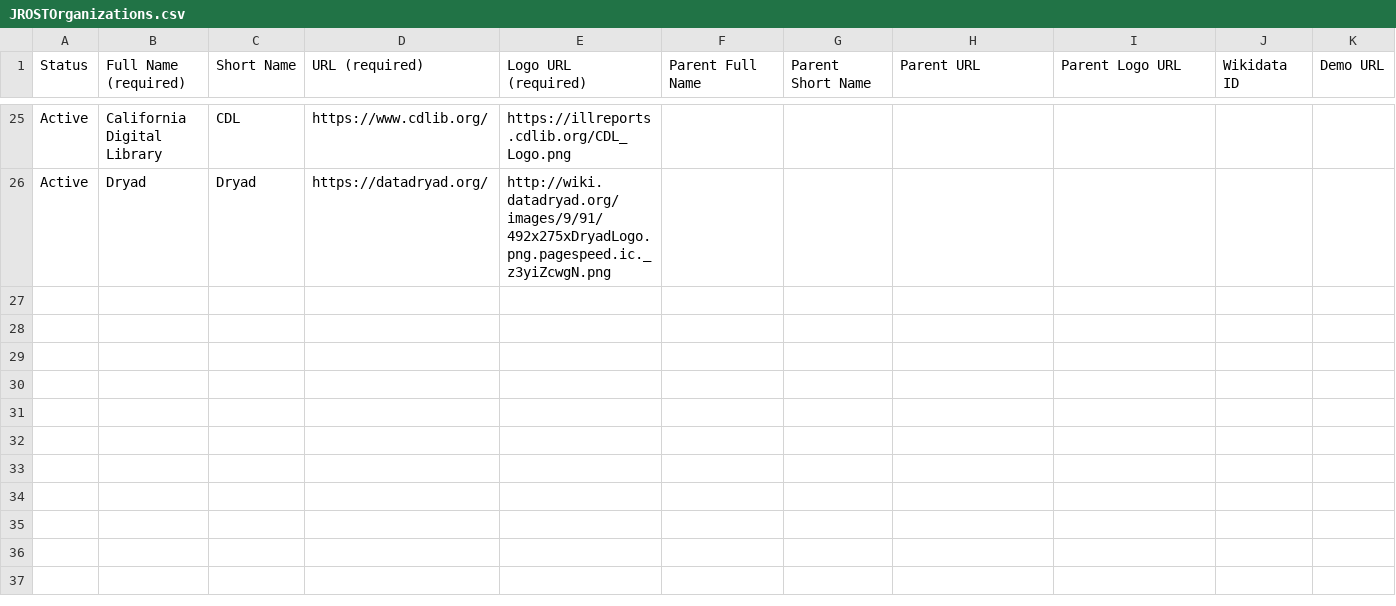
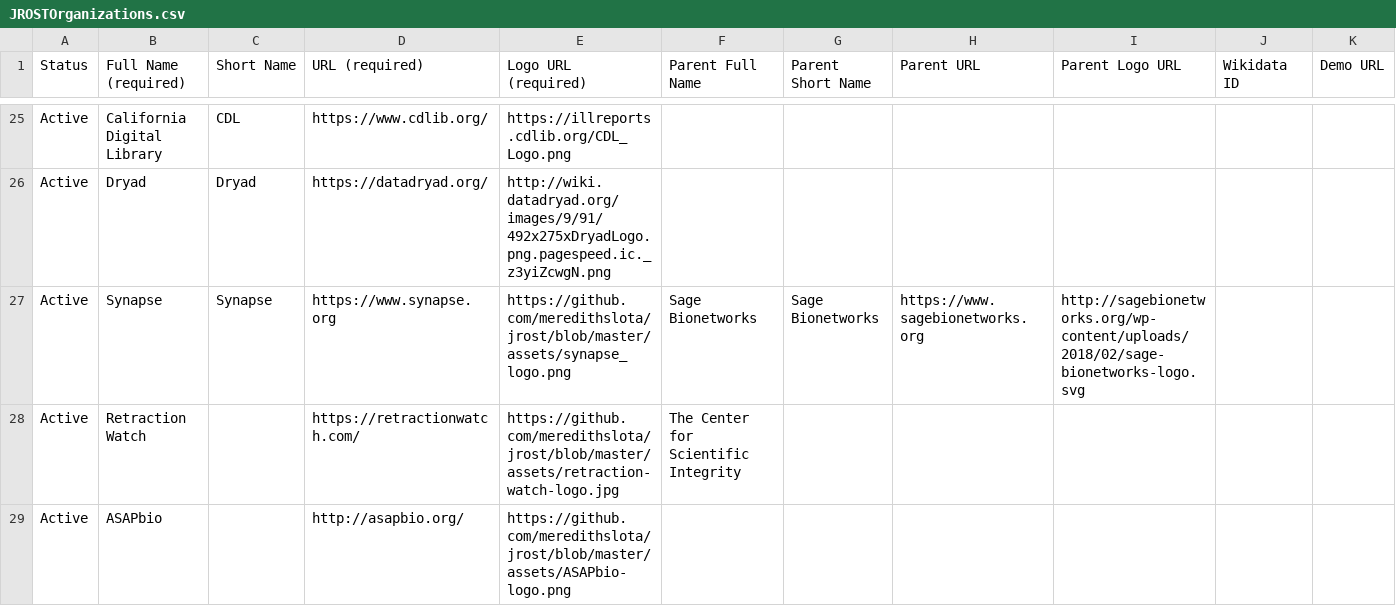
Before and after one commit to OpenScienceRoadmap/jrost, a CSV file: participants/JROSTOrganizations.csv, drawn as a sheet; only a part is shown, gaps mark what is left out; the diff names each change by its address in the sheet, - before the commit and + after, or states it on an @@ line.

Commit message:
Adding new participants
Adding Synapse, Retraction Watch, and ASAPbio as active participant organizations.

```diff
--- a/participants/JROSTOrganizations.csv
+++ b/participants/JROSTOrganizations.csv
+row 27: Active | Synapse | Synapse | https://www.synapse.org | https://github.com/meredithslota/jrost/blob/master/assets/synapse_logo.png | Sage Bionetworks | Sage Bionetworks | https://www.sagebionetworks.org | http://sagebionetworks.org/wp-content/uploads/2018/02/sage-bionetworks-logo.svg
+row 28: Active | Retraction Watch |  | https://retractionwatch.com/ | https://github.com/meredithslota/jrost/blob/master/assets/retraction-watch-logo.jpg | The Center for Scientific Integrity
+row 29: Active | ASAPbio |  | http://asapbio.org/ | https://github.com/meredithslota/jrost/blob/master/assets/ASAPbio-logo.png
```
